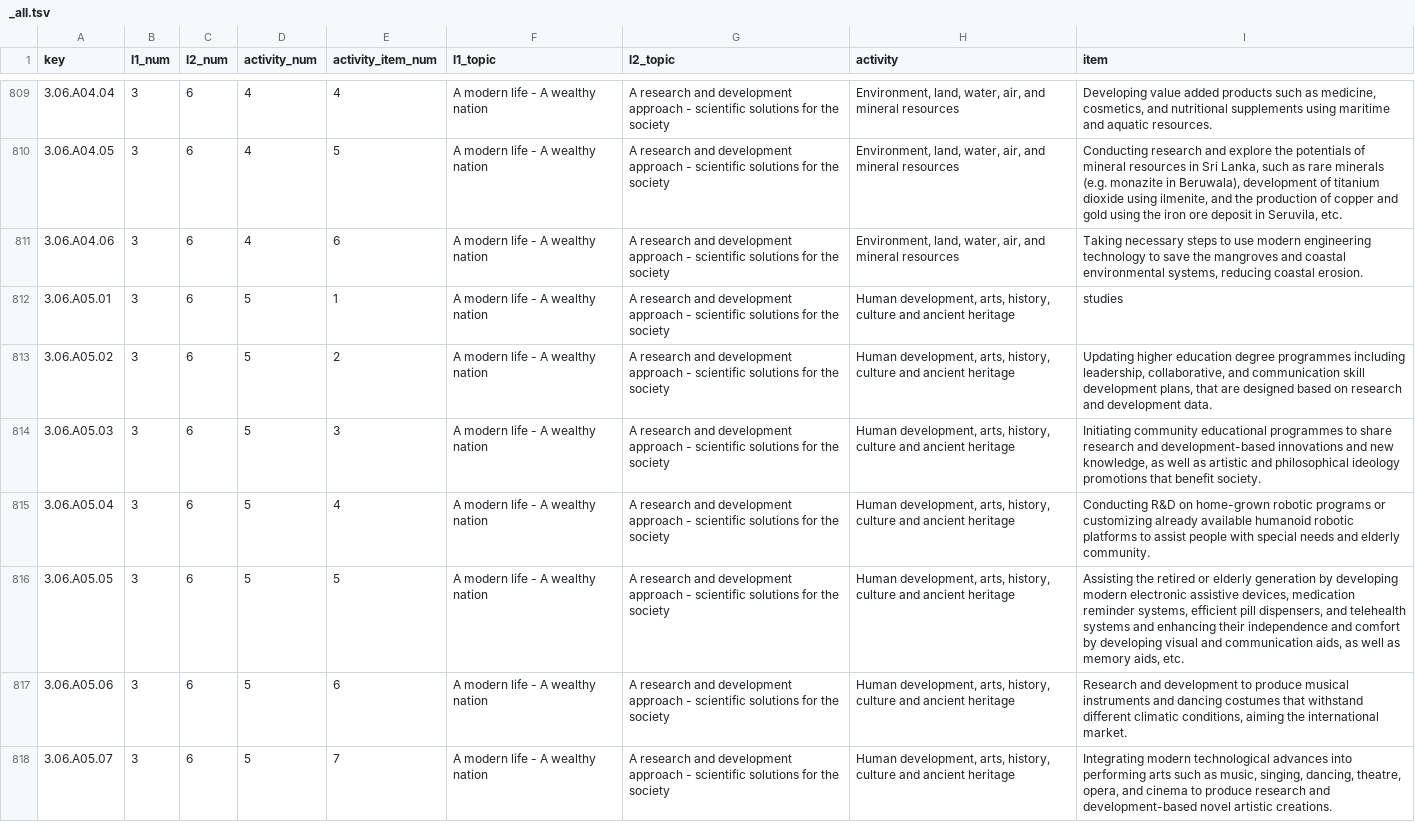
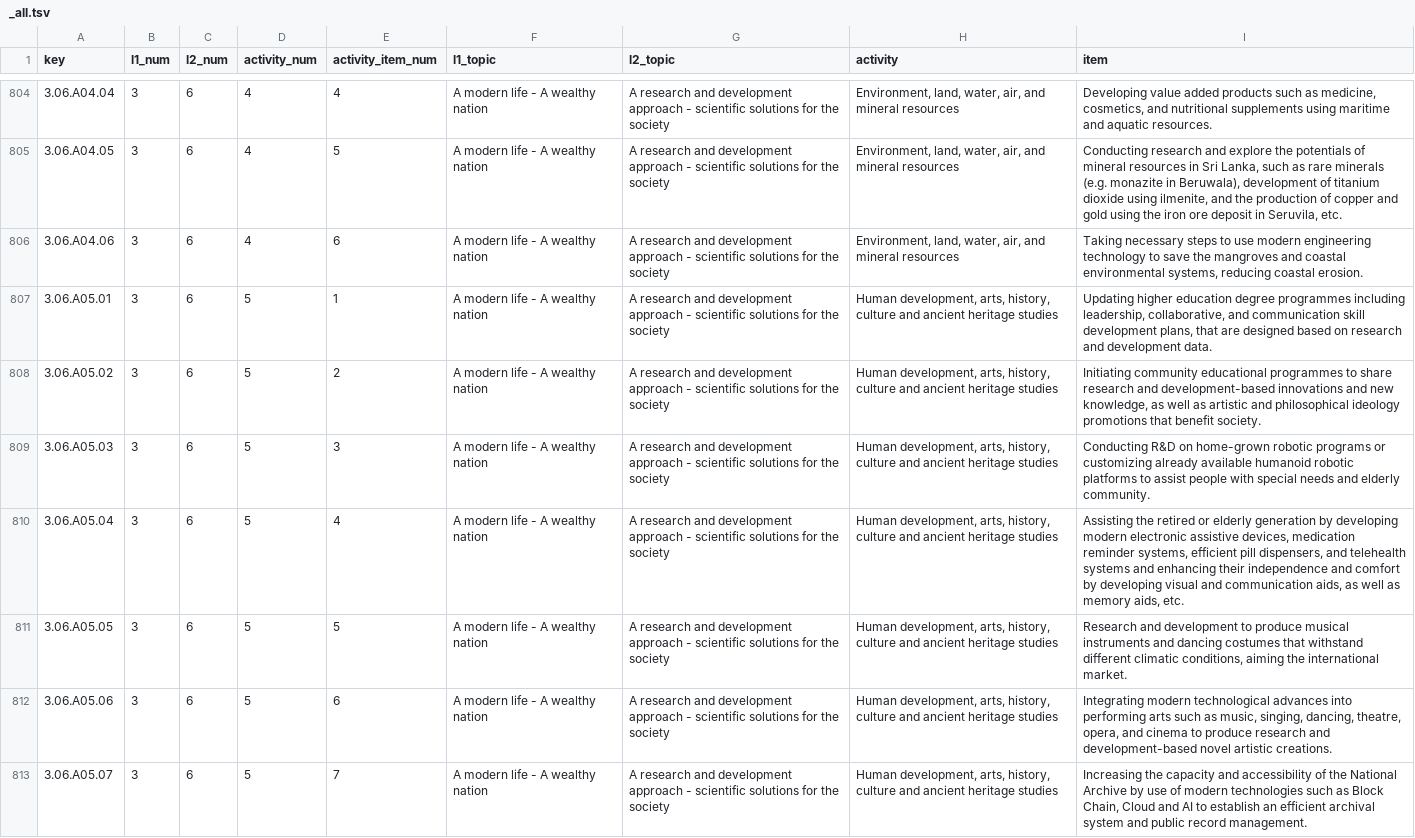
Before and after one commit to nuuuwan/manifesto_monitoring, a TSV file: data/manifestos/tables/_all.tsv, drawn as a sheet; only a part is shown, gaps mark what is left out; the diff covers the shown part only.

```diff
--- a/data/manifestos/tables/_all.tsv
+++ b/data/manifestos/tables/_all.tsv
@@ -811,8 +806,8 @@ key	l1_num	l2_num	activity_num	activity_item_num	l1_topic	l2_topic	activity	item
 3.06.A04.06	3	6	4	6	A modern life - A wealthy nation	A research and development approach - scientific solutions for the society	Environment, land, water, air, and mineral resources	Taking necessary steps to use modern engineering technology to save the mangroves and coastal environmental systems, reducing coastal erosion.
-3.06.A05.01	3	6	5	1	A modern life - A wealthy nation	A research and development approach - scientific solutions for the society	Human development, arts, history, culture and ancient heritage	studies
-3.06.A05.02	3	6	5	2	A modern life - A wealthy nation	A research and development approach - scientific solutions for the society	Human development, arts, history, culture and ancient heritage	Updating higher education degree programmes including leadership, collaborative, and communication skill development plans, that are designed based on research and development data.
-3.06.A05.03	3	6	5	3	A modern life - A wealthy nation	A research and development approach - scientific solutions for the society	Human development, arts, history, culture and ancient heritage	Initiating community educational programmes to share research and development-based innovations and new knowledge, as well as artistic and philosophical ideology promotions that benefit society.
-3.06.A05.04	3	6	5	4	A modern life - A wealthy nation	A research and development approach - scientific solutions for the society	Human development, arts, history, culture and ancient heritage	Conducting R&D on home-grown robotic programs or customizing already available humanoid robotic platforms to assist people with special needs and elderly community.
-3.06.A05.05	3	6	5	5	A modern life - A wealthy nation	A research and development approach - scientific solutions for the society	Human development, arts, history, culture and ancient heritage	Assisting the retired or elderly generation by developing modern electronic assistive devices, medication reminder systems, efficient pill dispensers, and telehealth systems and enhancing their independence and comfort by developing visual and communication aids, as well as memory aids, etc.
-3.06.A05.06	3	6	5	6	A modern life - A wealthy nation	A research and development approach - scientific solutions for the society	Human development, arts, history, culture and ancient heritage	Research and development to produce musical instruments and dancing costumes that withstand different climatic conditions, aiming the international market.
-3.06.A05.07	3	6	5	7	A modern life - A wealthy nation	A research and development approach - scientific solutions for the society	Human development, arts, history, culture and ancient heritage	Integrating modern technological advances into performing arts such as music, singing, dancing, theatre, opera, and cinema to produce research and development-based novel artistic creations.
+3.06.A05.01	3	6	5	1	A modern life - A wealthy nation	A research and development approach - scientific solutions for the society	Human development, arts, history, culture and ancient heritage studies	Updating higher education degree programmes including leadership, collaborative, and communication skill development plans, that are designed based on research and development data.
+3.06.A05.02	3	6	5	2	A modern life - A wealthy nation	A research and development approach - scientific solutions for the society	Human development, arts, history, culture and ancient heritage studies	Initiating community educational programmes to share research and development-based innovations and new knowledge, as well as artistic and philosophical ideology promotions that benefit society.
+3.06.A05.03	3	6	5	3	A modern life - A wealthy nation	A research and development approach - scientific solutions for the society	Human development, arts, history, culture and ancient heritage studies	Conducting R&D on home-grown robotic programs or customizing already available humanoid robotic platforms to assist people with special needs and elderly community.
+3.06.A05.04	3	6	5	4	A modern life - A wealthy nation	A research and development approach - scientific solutions for the society	Human development, arts, history, culture and ancient heritage studies	Assisting the retired or elderly generation by developing modern electronic assistive devices, medication reminder systems, efficient pill dispensers, and telehealth systems and enhancing their independence and comfort by developing visual and communication aids, as well as memory aids, etc.
+3.06.A05.05	3	6	5	5	A modern life - A wealthy nation	A research and development approach - scientific solutions for the society	Human development, arts, history, culture and ancient heritage studies	Research and development to produce musical instruments and dancing costumes that withstand different climatic conditions, aiming the international market.
+3.06.A05.06	3	6	5	6	A modern life - A wealthy nation	A research and development approach - scientific solutions for the society	Human development, arts, history, culture and ancient heritage studies	Integrating modern technological advances into performing arts such as music, singing, dancing, theatre, opera, and cinema to produce research and development-based novel artistic creations.
+3.06.A05.07	3	6	5	7	A modern life - A wealthy nation	A research and development approach - scientific solutions for the society	Human development, arts, history, culture and ancient heritage studies	Increasing the capacity and accessibility of the National Archive by use of modern technologies such as Block Chain, Cloud and AI to establish an efficient archival system and public record management.
```
Also changed, not shown: 8 removed rows and 114 edited cells elsewhere in this file, data/manifestos/tables/activities.tsv, data/manifestos/tables/activity_items.tsv, 3 other files.
